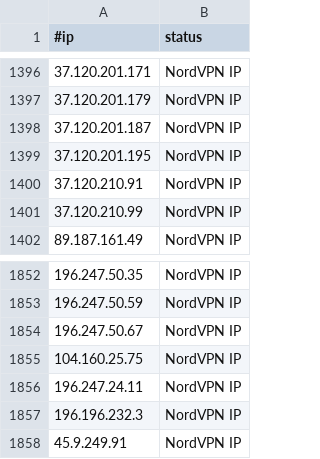
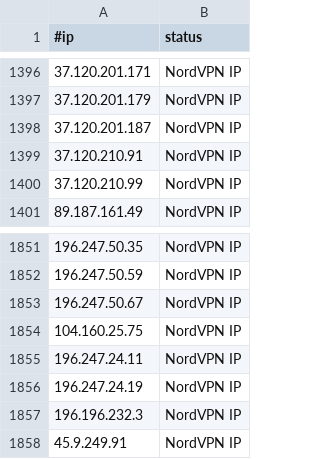
Before and after one commit to beac0n5/C2IntelFeeds, a CSV file: vpn/NordVPNIPs.csv, drawn as a sheet; only a part is shown, gaps mark what is left out; removed rows and columns are numbered as before the commit, all else as after; the diff names each change by its address in the sheet, - before the commit and + after, or states it on an @@ line.

```diff
--- a/vpn/NordVPNIPs.csv
+++ b/vpn/NordVPNIPs.csv
-row 1399: 37.120.201.195 | NordVPN IP
+row 1856: 196.247.24.19 | NordVPN IP
```
Also changed, not shown: feeds/DNSC2Domains.csv, 2 other files.
